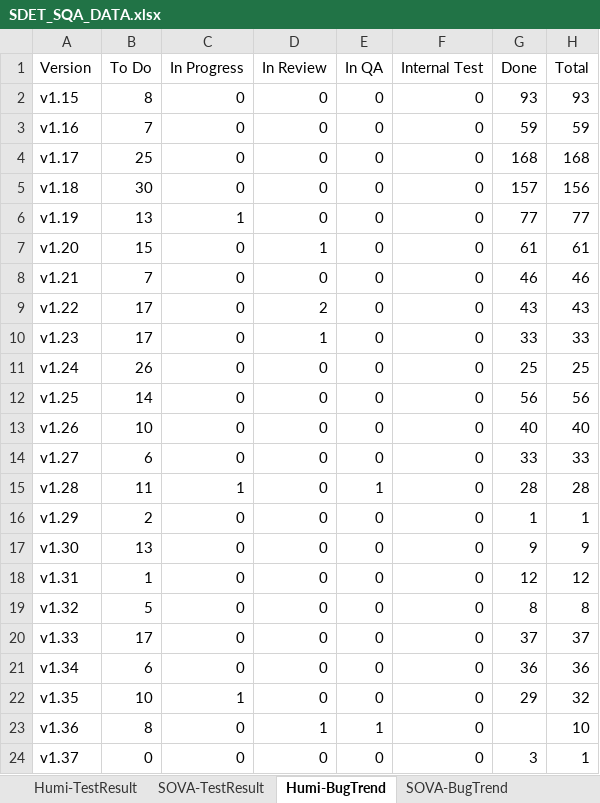
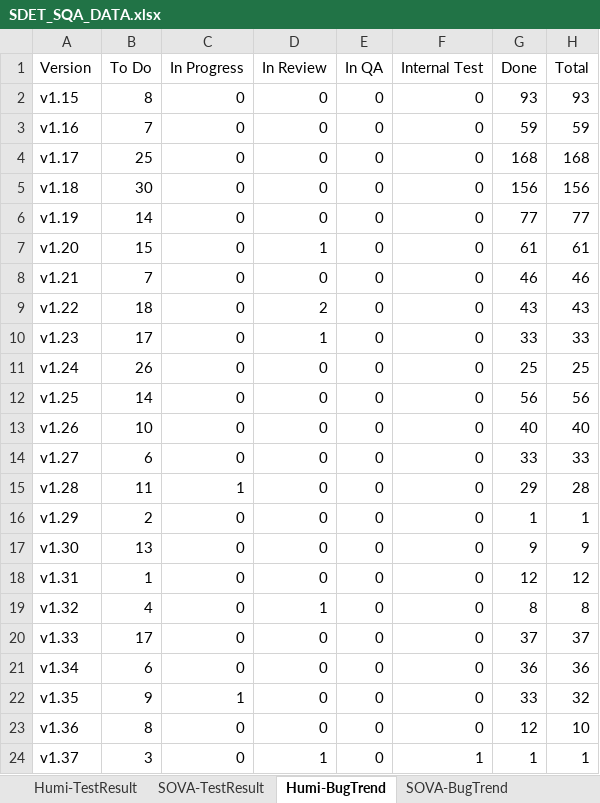
Before and after one commit to whsu45/CycleView, an Excel workbook: data/SDET_SQA_DATA.xlsx, sheet Humi-BugTrend, drawn as a sheet; values as stored, in another font and other column widths than the file's, no borders; charts and pictures and table styles not drawn; the diff names each change by its address in the sheet, - before the commit and + after, or states it on an @@ line.

```diff
--- a/data/SDET_SQA_DATA.xlsx (sheet Humi-BugTrend)
+++ b/data/SDET_SQA_DATA.xlsx (sheet Humi-BugTrend)
-G5 (Done): 157
+G5 (Done): 156
-B6 (To Do): 13
+B6 (To Do): 14
-C6 (In Progress): 1
+C6 (In Progress): 0
-B9 (To Do): 17
+B9 (To Do): 18
-E15 (In QA): 1
+E15 (In QA): 0
-G15 (Done): 28
+G15 (Done): 29
-B19 (To Do): 5
+B19 (To Do): 4
-D19 (In Review): 0
+D19 (In Review): 1
-B22 (To Do): 10
+B22 (To Do): 9
-G22 (Done): 29
+G22 (Done): 33
-D23 (In Review): 1
+D23 (In Review): 0
-E23 (In QA): 1
+E23 (In QA): 0
-G23 (Done): (empty)
+G23 (Done): 12
-B24 (To Do): 0
+B24 (To Do): 3
-D24 (In Review): 0
+D24 (In Review): 1
-F24 (Internal Test): 0
+F24 (Internal Test): 1
-G24 (Done): 3
+G24 (Done): 1
```
Also changed, not shown: sheet SOVA-BugTrend, sheet Humi-TestResult, sheet SOVA-TestResult, sheet SOVA-UIAutomation, sheet TestAutomationProgress, charts or pictures, 3 other files.
